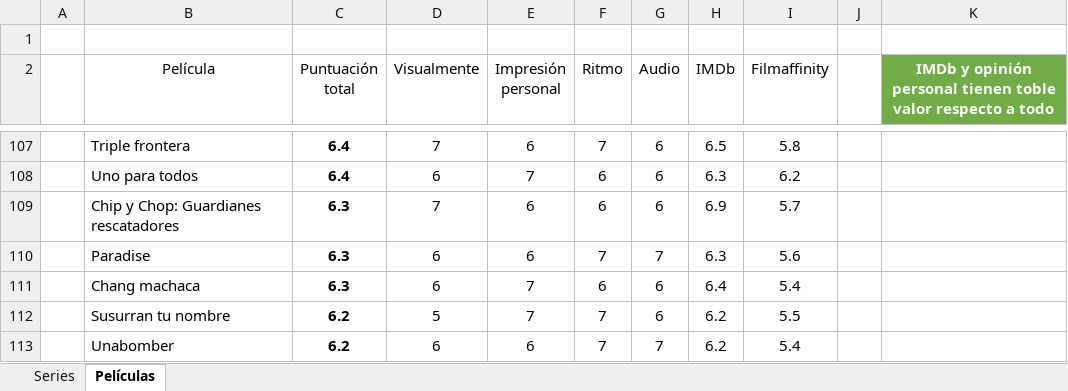
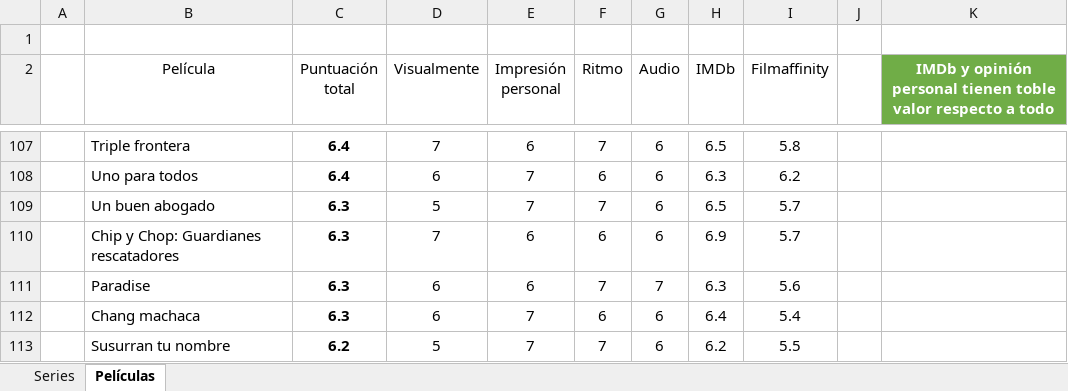
Before and after one commit to jarasa03/Calificacion-de-peliculas-y-series, an Excel workbook: Calificacion.xlsx, sheet Películas, drawn as a sheet; only a part is shown, gaps mark what is left out; the shorter side is filled out with more unchanged rows; values as stored, in another font and other column widths than the file's, no borders; table styles not drawn; the diff names each change by its address in the sheet, - before the commit and + after, or states it on an @@ line.

Commit message:
V. 158 "Un buen abogado"

```diff
--- a/Calificacion.xlsx (sheet Películas)
+++ b/Calificacion.xlsx (sheet Películas)
+row 109:  | Un buen abogado | 6.3 | 5 | 7 | 7 | 6 | 6.5 | 5.7
```
Also changed, not shown: 1 other file.
